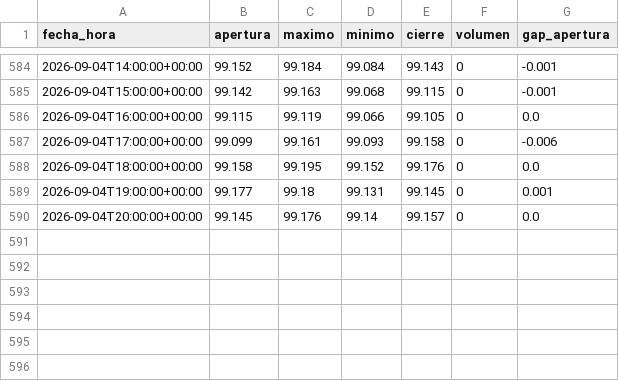
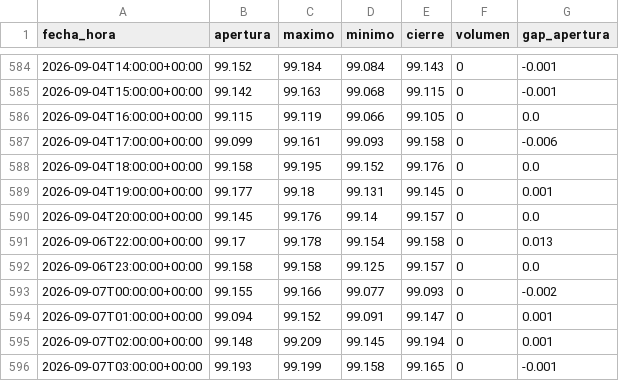
Before and after one commit to joaquimaro/analisis-fundamental-oro, a CSV file: dxy_1h.csv, drawn as a sheet; only a part is shown, gaps mark what is left out; the diff names each change by its address in the sheet, - before the commit and + after, or states it on an @@ line.

```diff
--- a/dxy_1h.csv
+++ b/dxy_1h.csv
+row 591: 2026-09-06T22:00:00+00:00 | 99.17 | 99.178 | 99.154 | 99.158 | 0 | 0.013
+row 592: 2026-09-06T23:00:00+00:00 | 99.158 | 99.158 | 99.125 | 99.157 | 0 | 0.0
+row 593: 2026-09-07T00:00:00+00:00 | 99.155 | 99.166 | 99.077 | 99.093 | 0 | -0.002
+row 594: 2026-09-07T01:00:00+00:00 | 99.094 | 99.152 | 99.091 | 99.147 | 0 | 0.001
+row 595: 2026-09-07T02:00:00+00:00 | 99.148 | 99.209 | 99.145 | 99.194 | 0 | 0.001
+row 596: 2026-09-07T03:00:00+00:00 | 99.193 | 99.199 | 99.158 | 99.165 | 0 | -0.001
```
Also changed, not shown: dxy_diario.csv, oro_diario.csv.
